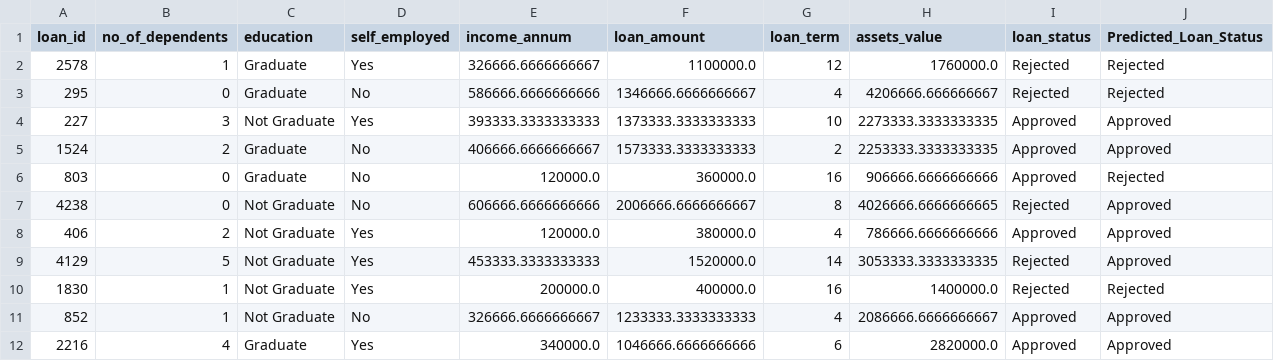
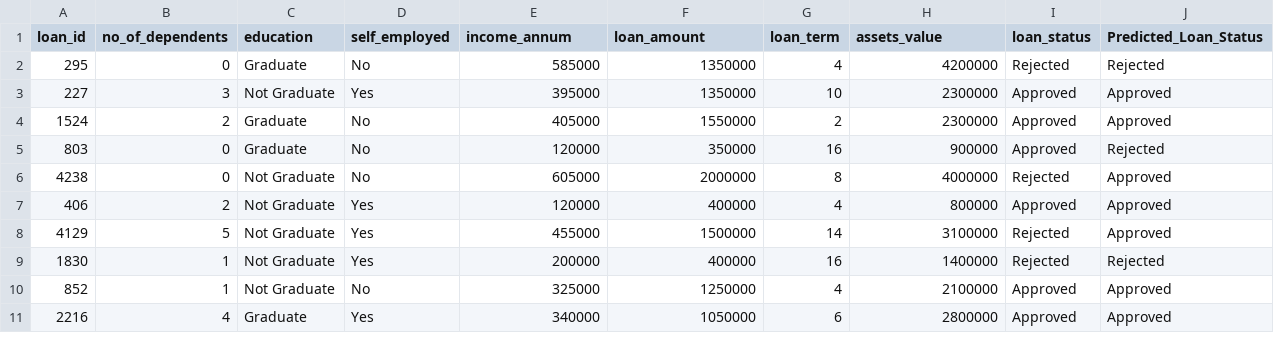
Before and after one commit to vancuvrboy/CPEN541, a CSV file: Loan Prediction Data/new_AI_predicted.csv, drawn as a sheet; only a part is shown; the diff covers the shown part only.

Commit message:
datasets and plots

```diff
--- a/Loan Prediction Data/new_AI_predicted.csv
+++ b/Loan Prediction Data/new_AI_predicted.csv
@@ -1,12 +1,11 @@
 loan_id,no_of_dependents,education,self_employed,income_annum,loan_amount,loan_term,assets_value,loan_status,Predicted_Loan_Status
-2578,1, Graduate, Yes,326666.6666666667,1100000.0,12,1760000.0, Rejected,Rejected
-295,0, Graduate, No,586666.6666666666,1346666.6666666667,4,4206666.666666667, Rejected,Rejected
-227,3, Not Graduate, Yes,393333.3333333333,1373333.3333333333,10,2273333.3333333335, Approved,Approved
-1524,2, Graduate, No,406666.6666666667,1573333.3333333333,2,2253333.3333333335, Approved,Approved
-803,0, Graduate, No,120000.0,360000.0,16,906666.6666666666, Approved,Rejected
-4238,0, Not Graduate, No,606666.6666666666,2006666.6666666667,8,4026666.6666666665, Rejected,Approved
-406,2, Not Graduate, Yes,120000.0,380000.0,4,786666.6666666666, Approved,Approved
-4129,5, Not Graduate, Yes,453333.3333333333,1520000.0,14,3053333.3333333335, Rejected,Approved
-1830,1, Not Graduate, Yes,200000.0,400000.0,16,1400000.0, Rejected,Rejected
-852,1, Not Graduate, No,326666.6666666667,1233333.3333333333,4,2086666.6666666667, Approved,Approved
-2216,4, Graduate, Yes,340000.0,1046666.6666666666,6,2820000.0, Approved,Approved
+295,0, Graduate, No,585000,1350000,4,4200000, Rejected,Rejected
+227,3, Not Graduate, Yes,395000,1350000,10,2300000, Approved,Approved
+1524,2, Graduate, No,405000,1550000,2,2300000, Approved,Approved
+803,0, Graduate, No,120000,350000,16,900000, Approved,Rejected
+4238,0, Not Graduate, No,605000,2000000,8,4000000, Rejected,Approved
+406,2, Not Graduate, Yes,120000,400000,4,800000, Approved,Approved
+4129,5, Not Graduate, Yes,455000,1500000,14,3100000, Rejected,Approved
+1830,1, Not Graduate, Yes,200000,400000,16,1400000, Rejected,Rejected
+852,1, Not Graduate, No,325000,1250000,4,2100000, Approved,Approved
+2216,4, Graduate, Yes,340000,1050000,6,2800000, Approved,Approved
```
Also changed, not shown: 1 added row, 1 removed row and 9 edited cells elsewhere in this file, Loan Prediction Data/new_Not_Predicted.csv, 7 other files.
